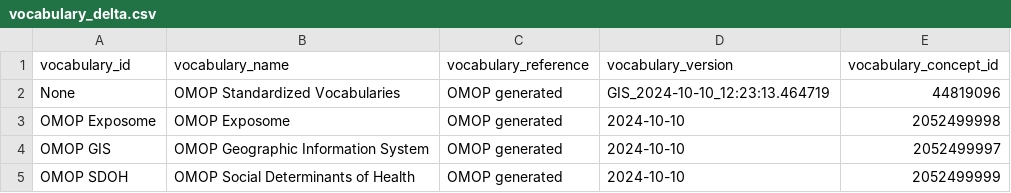
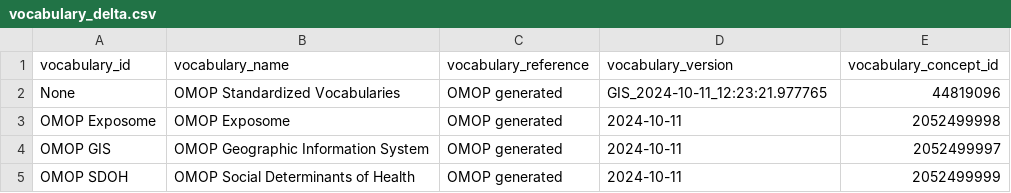
Before and after one commit to OHDSI/CustomVocabularyBuilder, a CSV file: legacy/GIS/Ontology/vocabulary_delta.csv, drawn as a sheet.

```diff
--- a/legacy/GIS/Ontology/vocabulary_delta.csv
+++ b/legacy/GIS/Ontology/vocabulary_delta.csv
@@ -1,5 +1,5 @@
 vocabulary_id,vocabulary_name,vocabulary_reference,vocabulary_version,vocabulary_concept_id
-None,OMOP Standardized Vocabularies,OMOP generated,GIS_2024-10-10_12:23:13.464719,44819096
-OMOP Exposome,OMOP Exposome,OMOP generated,2024-10-10,2052499998
-OMOP GIS,OMOP Geographic Information System,OMOP generated,2024-10-10,2052499997
-OMOP SDOH,OMOP Social Determinants of Health,OMOP generated,2024-10-10,2052499999
+None,OMOP Standardized Vocabularies,OMOP generated,GIS_2024-10-11_12:23:21.977765,44819096
+OMOP Exposome,OMOP Exposome,OMOP generated,2024-10-11,2052499998
+OMOP GIS,OMOP Geographic Information System,OMOP generated,2024-10-11,2052499997
+OMOP SDOH,OMOP Social Determinants of Health,OMOP generated,2024-10-11,2052499999
```
